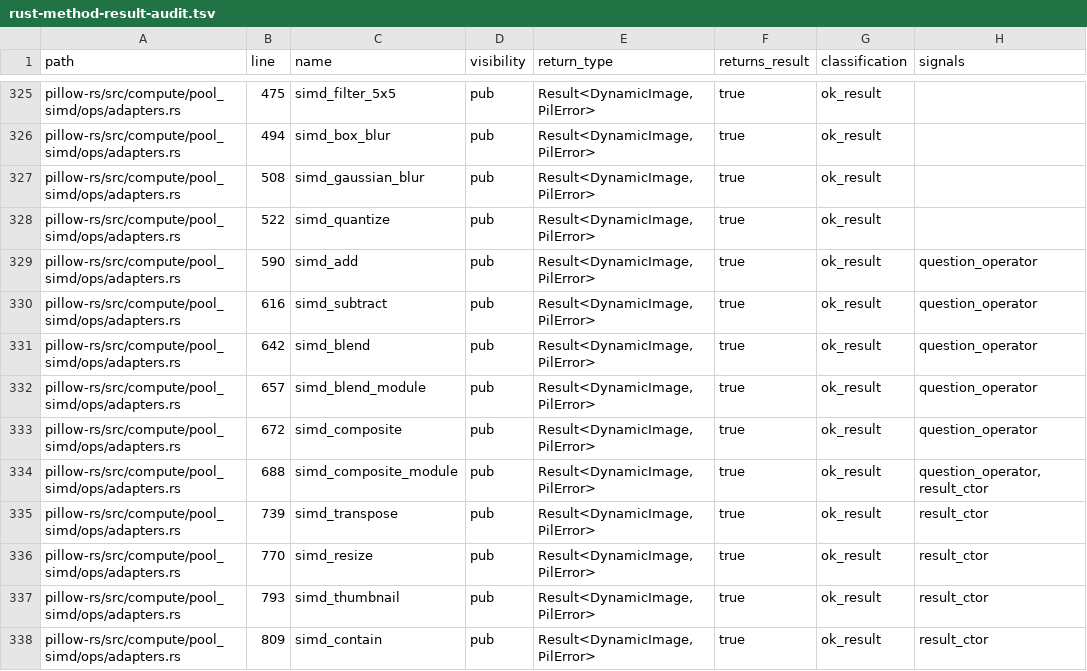
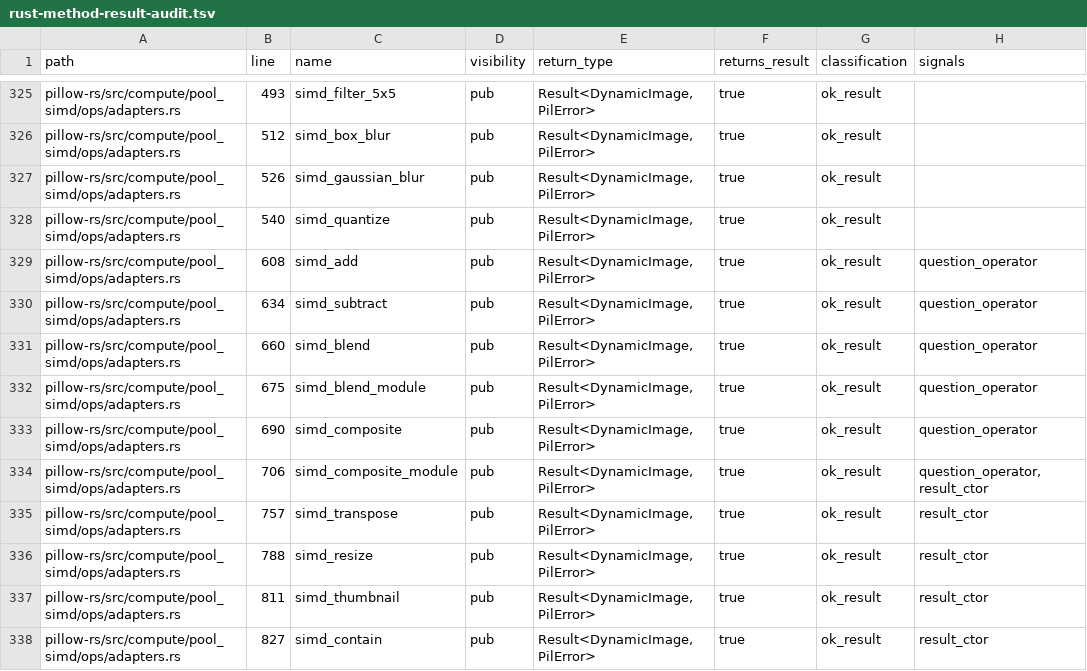
Before and after one commit to appunni-m/pillow-rs, a TSV file: docs/generated/rust-method-result-audit.tsv, drawn as a sheet; only a part is shown, gaps mark what is left out; the diff covers the shown part only; the diff names each change by its address in the sheet, - before the commit and + after, or states it on an @@ line.

```diff
--- a/docs/generated/rust-method-result-audit.tsv
+++ b/docs/generated/rust-method-result-audit.tsv
-B325 (line): 475
+B325 (line): 493
-B326 (line): 494
+B326 (line): 512
-B327 (line): 508
+B327 (line): 526
-B328 (line): 522
+B328 (line): 540
-B329 (line): 590
+B329 (line): 608
-B330 (line): 616
+B330 (line): 634
-B331 (line): 642
+B331 (line): 660
-B332 (line): 657
+B332 (line): 675
-B333 (line): 672
+B333 (line): 690
-B334 (line): 688
+B334 (line): 706
-B335 (line): 739
+B335 (line): 757
-B336 (line): 770
+B336 (line): 788
-B337 (line): 793
+B337 (line): 811
-B338 (line): 809
+B338 (line): 827
```
Also changed, not shown: 63 edited cells elsewhere in this file, 2 other files.
